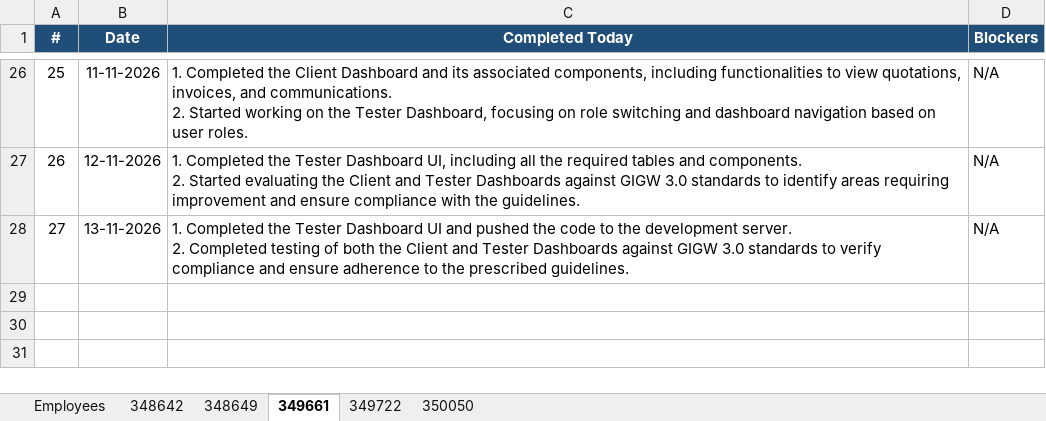
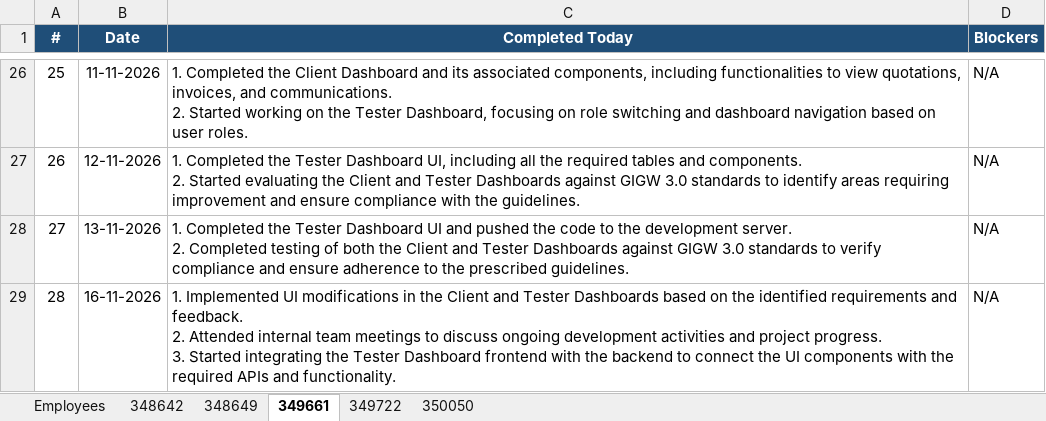
Before and after one commit to vishnumohan350050/webportal-daily-status, an Excel workbook: daily_status.xlsx, sheet 349661, drawn as a sheet; only a part is shown, gaps mark what is left out; values as stored, in another font and other column widths than the file's, no borders; ↵ is a line break in a cell; the diff names each change by its address in the sheet, - before the commit and + after, or states it on an @@ line.

Commit message:
Daily status update (run 43866077428)

```diff
--- a/daily_status.xlsx (sheet 349661)
+++ b/daily_status.xlsx (sheet 349661)
+row 29: 28 | 16-11-2026 | 1. Implemented UI modifications in the Client and Tester Dashboards based on the identified requirements and feedback. ↵ 2. Attended internal team meetings to discuss ongoing development activities and project progress. ↵ 3. Started integrating the Tester Dashboard frontend with the backend to connect the UI components with the required APIs and functionality. | N/A
```
